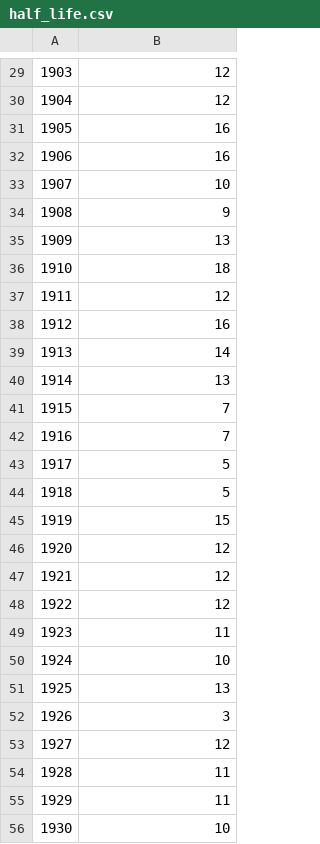
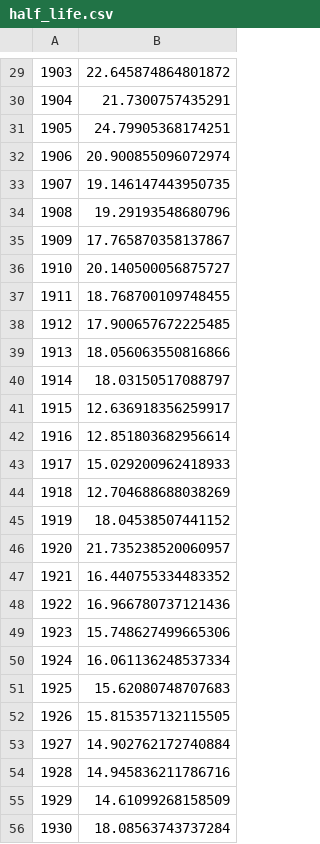
Before and after one commit to raymondmliu/forget-faster, a CSV file: half_life.csv, drawn as a sheet; only a part is shown, gaps mark what is left out; the diff covers the shown part only.

```diff
--- a/half_life.csv
+++ b/half_life.csv
@@ -29,28 +29,28 @@
-1903,12
-1904,12
-1905,16
-1906,16
-1907,10
-1908,9
-1909,13
-1910,18
-1911,12
-1912,16
-1913,14
-1914,13
-1915,7
-1916,7
-1917,5
-1918,5
-1919,15
-1920,12
-1921,12
-1922,12
-1923,11
-1924,10
-1925,13
-1926,3
-1927,12
-1928,11
-1929,11
-1930,10
+1903,22.645874864801872
+1904,21.7300757435291
+1905,24.79905368174251
+1906,20.900855096072974
+1907,19.146147443950735
+1908,19.29193548680796
+1909,17.765870358137867
+1910,20.140500056875727
+1911,18.768700109748455
+1912,17.900657672225485
+1913,18.056063550816866
+1914,18.03150517088797
+1915,12.636918356259917
+1916,12.851803682956614
+1917,15.029200962418933
+1918,12.704688688038269
+1919,18.04538507441152
+1920,21.735238520060957
+1921,16.440755334483352
+1922,16.966780737121436
+1923,15.748627499665306
+1924,16.061136248537334
+1925,15.62080748707683
+1926,15.815357132115505
+1927,14.902762172740884
+1928,14.945836211786716
+1929,14.61099268158509
+1930,18.08563743737284
```
Also changed, not shown: 73 edited cells elsewhere in this file, 2 other files.
